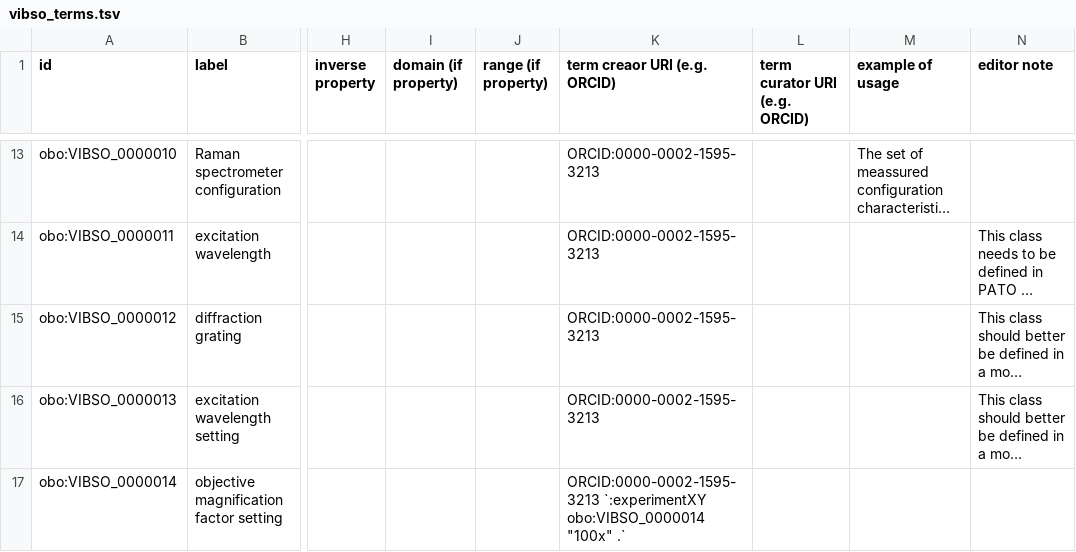
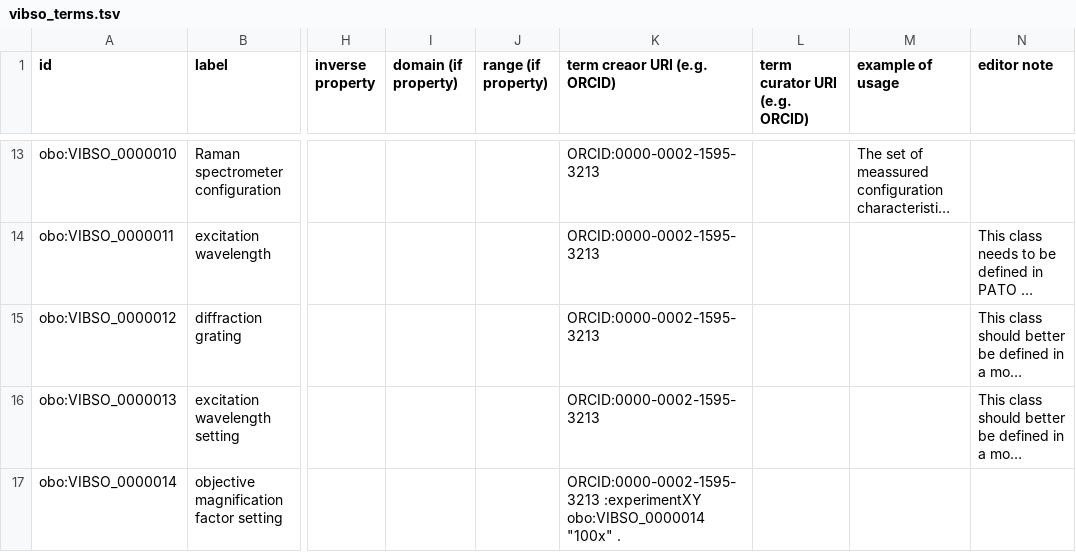
Before and after one commit to NFDI4Chem/VibrationalSpectroscopyOntology, a TSV file: src/templates/vibso_terms.tsv, drawn as a sheet; only a part is shown, gaps mark what is left out; long unchanged cells end in …; the diff names each change by its address in the sheet, - before the commit and + after, or states it on an @@ line.

Commit message:
Update vibso_terms.tsv

```diff
--- a/src/templates/vibso_terms.tsv
+++ b/src/templates/vibso_terms.tsv
-K17 (term creaor URI (e.g. ORCID)): ORCID:0000-0002-1595-3213 `:experimentXY obo:VIBSO_0000014 "100x" .`
+K17 (term creaor URI (e.g. ORCID)): ORCID:0000-0002-1595-3213 :experimentXY obo:VIBSO_0000014 "100x" .
```
